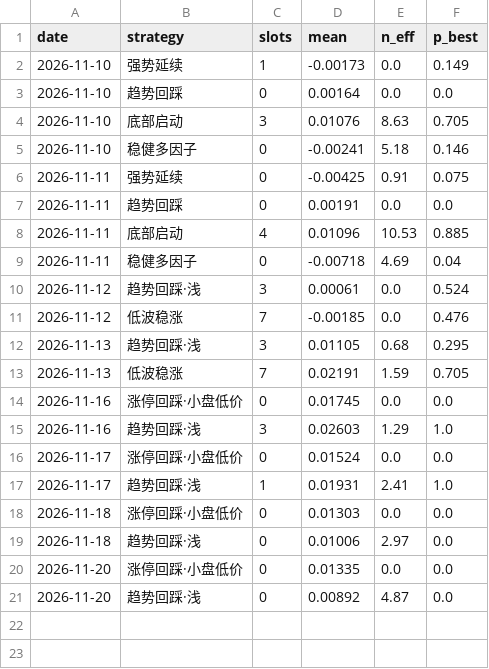
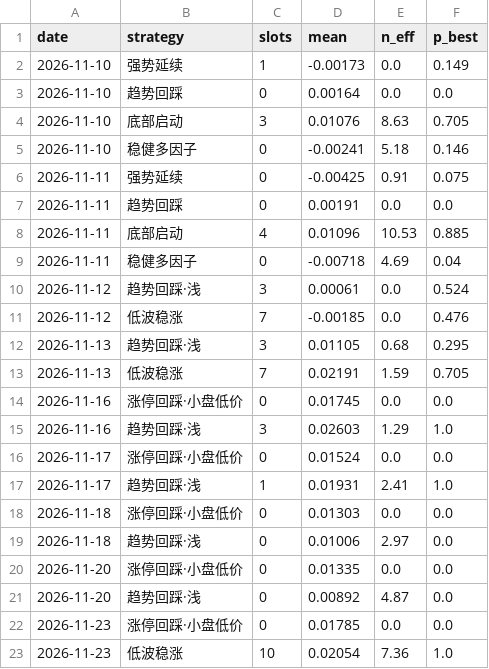
Before and after one commit to SHG4666/a-share-daily, a CSV file: data/alloc.csv, drawn as a sheet.

```diff
--- a/data/alloc.csv
+++ b/data/alloc.csv
@@ -21 +21,3 @@ date,strategy,slots,mean,n_eff,p_best
 2026-11-20,趋势回踩·浅,0,0.00892,4.87,0.0
+2026-11-23,涨停回踩·小盘低价,0,0.01785,0.0,0.0
+2026-11-23,低波稳涨,10,0.02054,7.36,1.0
```
Also changed, not shown: data/accum.csv, data/limitup.csv, 6 other files.
